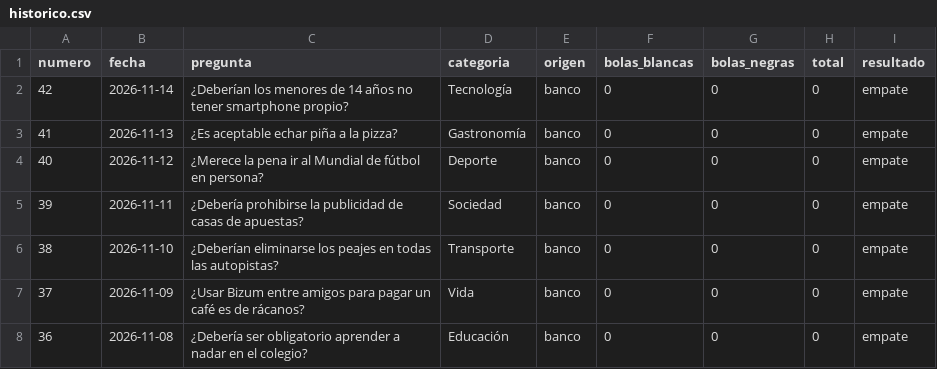
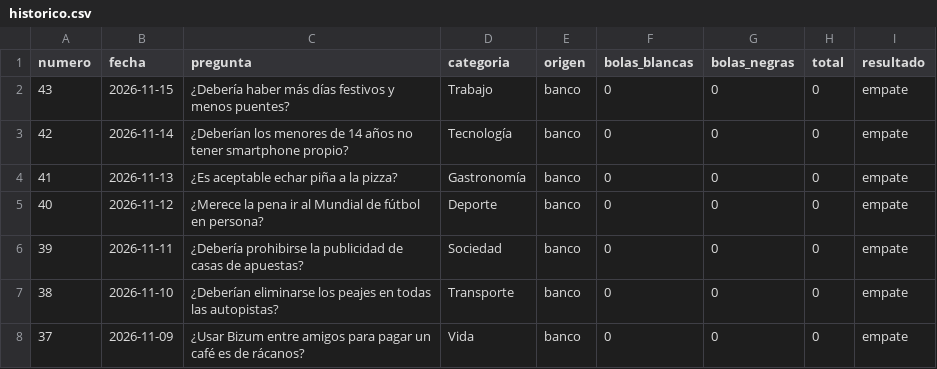
Before and after one commit to Marodseg/la-bola-negra, a CSV file: historico/historico.csv, drawn as a sheet; only a part is shown; the shorter side is filled out with more unchanged rows; the diff names each change by its address in the sheet, - before the commit and + after, or states it on an @@ line.

```diff
--- a/historico/historico.csv
+++ b/historico/historico.csv
+row 2: 43 | 2026-11-15 | ¿Debería haber más días festivos y menos puentes? | Trabajo | banco | 0 | 0 | 0 | empate
```
Also changed, not shown: 1 other file.
